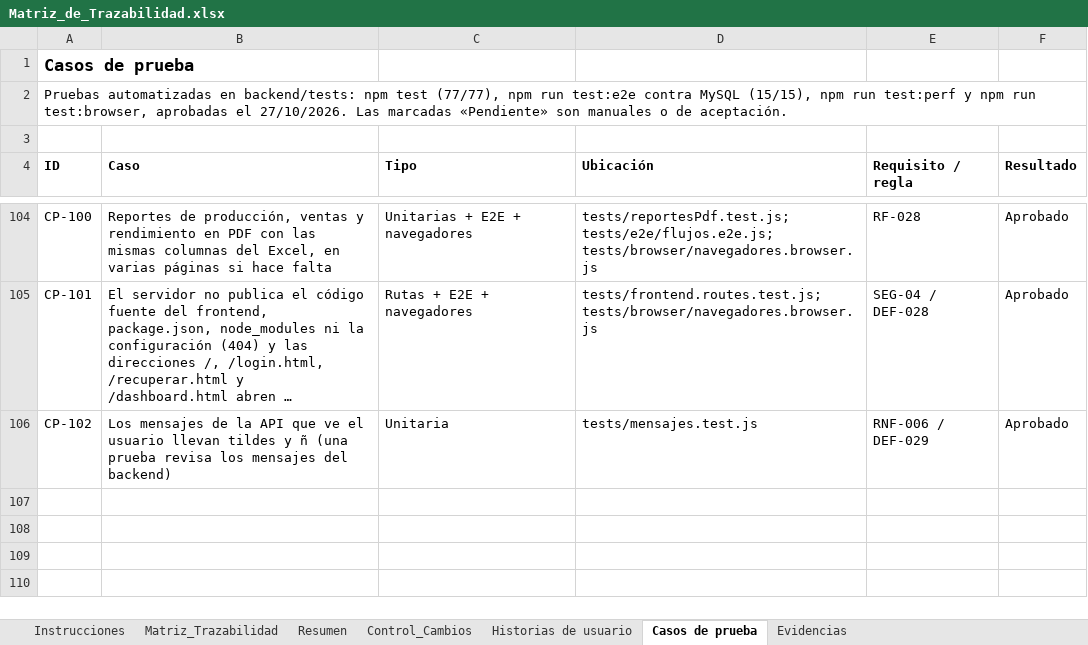
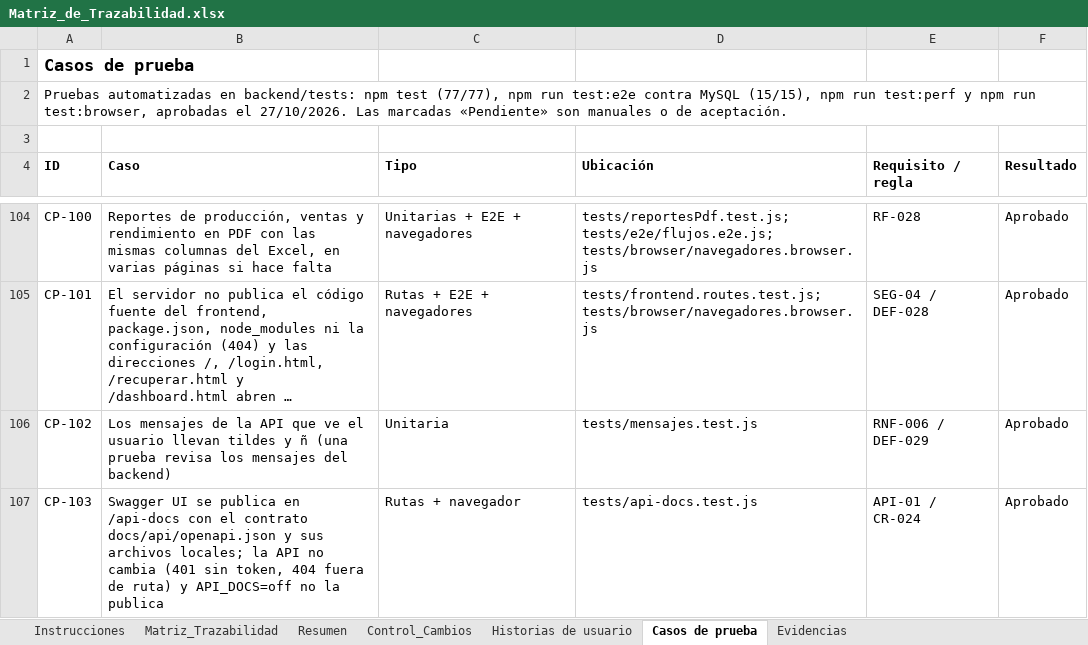
Before and after one commit to Pafuna08/MEVIPLAST-NODEJS, an Excel workbook: docs/Documentacion_Proyecto_ADSO/02_Requisitos/Matriz_de_Trazabilidad.xlsx, sheet Casos de prueba, drawn as a sheet; only a part is shown, gaps mark what is left out; long unchanged cells end in …; values as stored, in another font and other column widths than the file's, no borders; the diff names each change by its address in the sheet, - before the commit and + after, or states it on an @@ line.

```diff
--- a/docs/Documentacion_Proyecto_ADSO/02_Requisitos/Matriz_de_Trazabilidad.xlsx (sheet Casos de prueba)
+++ b/docs/Documentacion_Proyecto_ADSO/02_Requisitos/Matriz_de_Trazabilidad.xlsx (sheet Casos de prueba)
+row 107: CP-103 | Swagger UI se publica en /api-docs con el contrato docs/api/openapi.json y sus archivos locales; la API no cambia (401 sin token, 404 fuera de ruta) y API_DOCS=off no la publica | Rutas + navegador | tests/api-docs.test.js | API-01 / CR-024 | Aprobado
```
Also changed, not shown: sheet Control_Cambios, sheet Evidencias, docs/Documentacion_Proyecto_ADSO/00_Gobierno_Documental/Indice_Maestro.xlsx, docs/Documentacion_Proyecto_ADSO/07_Evaluacion/Lista_de_Chequeo_Final.xlsx, 11 other files.
